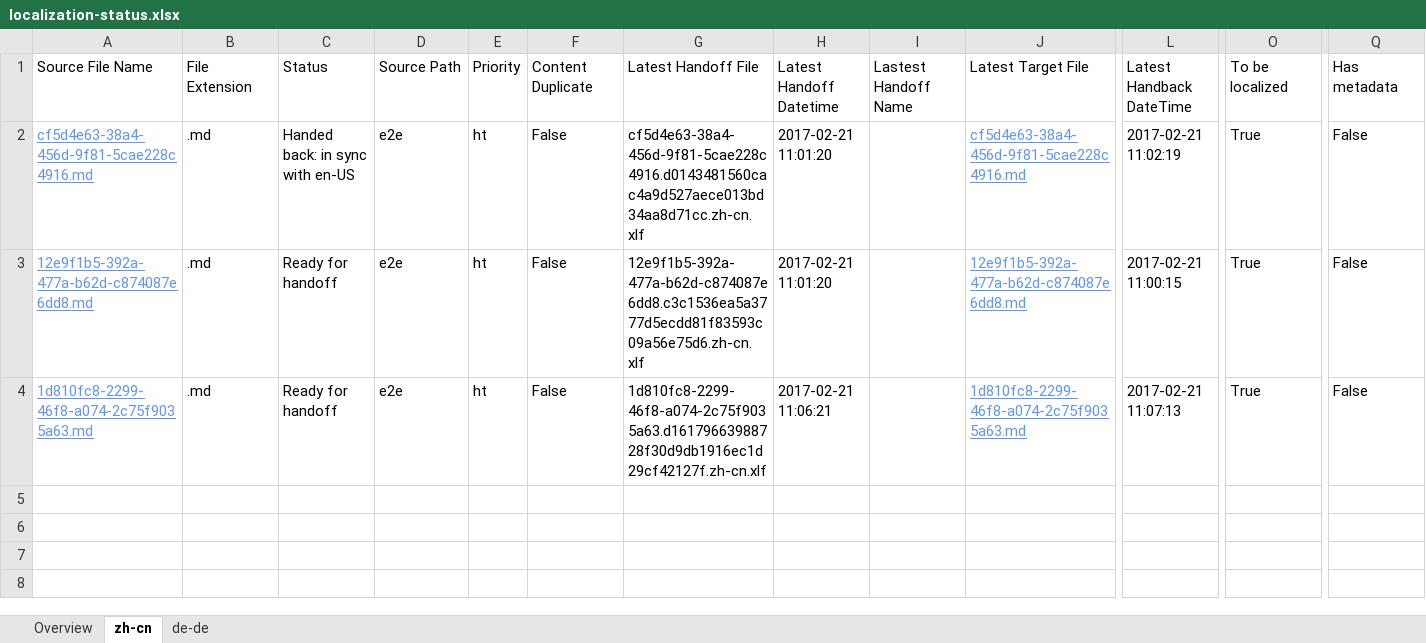
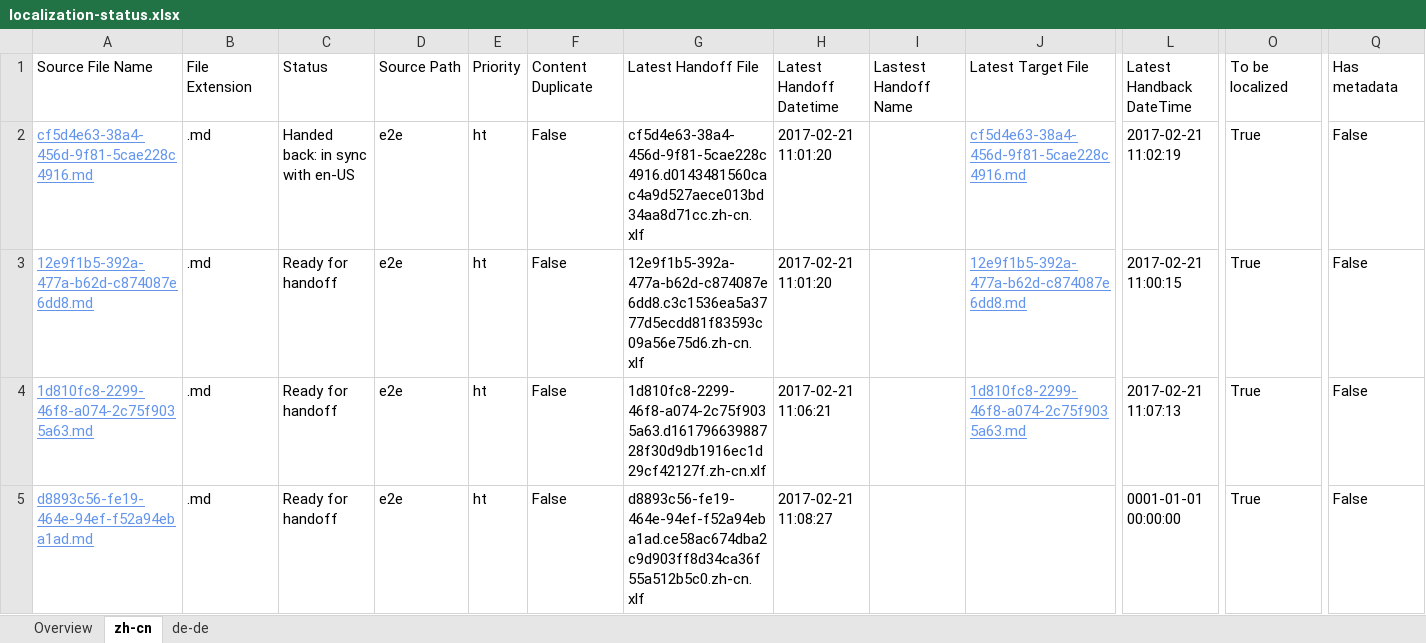
Before and after one commit to OpenLocalizationTestOrg/ol-test4-handback, an Excel workbook: ol-handback/OpenLocalizationTestOrg/ol-test4/xinjiang/localization-status.xlsx, sheet zh-cn, drawn as a sheet; only a part is shown, gaps mark what is left out; values as stored, in another font and other column widths than the file's, no borders; table styles not drawn; rows hold the shown columns only; the diff names each change by its address in the sheet, - before the commit and + after, or states it on an @@ line.

Commit message:
Generate Report for Handoff

```diff
--- a/ol-handback/OpenLocalizationTestOrg/ol-test4/xinjiang/localization-status.xlsx (sheet zh-cn)
+++ b/ol-handback/OpenLocalizationTestOrg/ol-test4/xinjiang/localization-status.xlsx (sheet zh-cn)
+row 5: d8893c56-fe19-464e-94ef-f52a94eba1ad.md | .md | Ready for handoff | e2e | ht | False | d8893c56-fe19-464e-94ef-f52a94eba1ad.ce58ac674dba2c9d903ff8d34ca36f55a512b5c0.zh-cn.xlf | 2017-02-21 11:08:27 |  |  | 0001-01-01 00:00:00 | True | False
```
Also changed, not shown: sheet de-de, sheet Overview.
